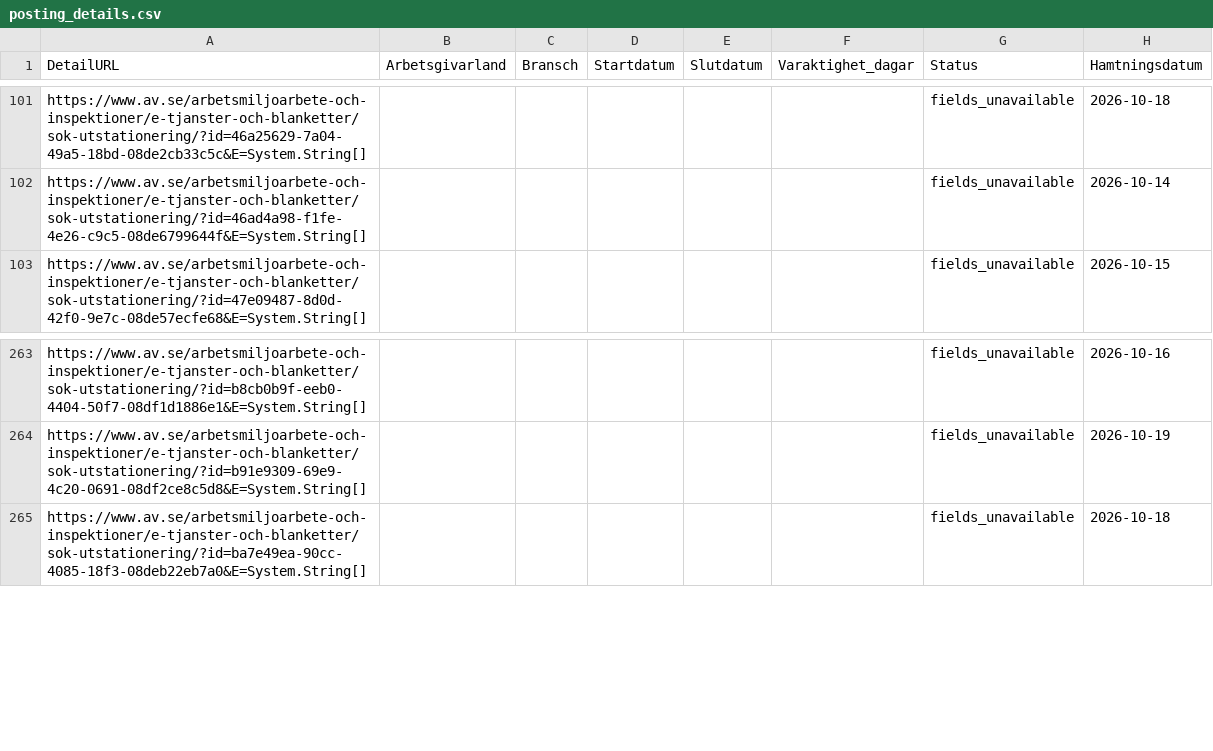
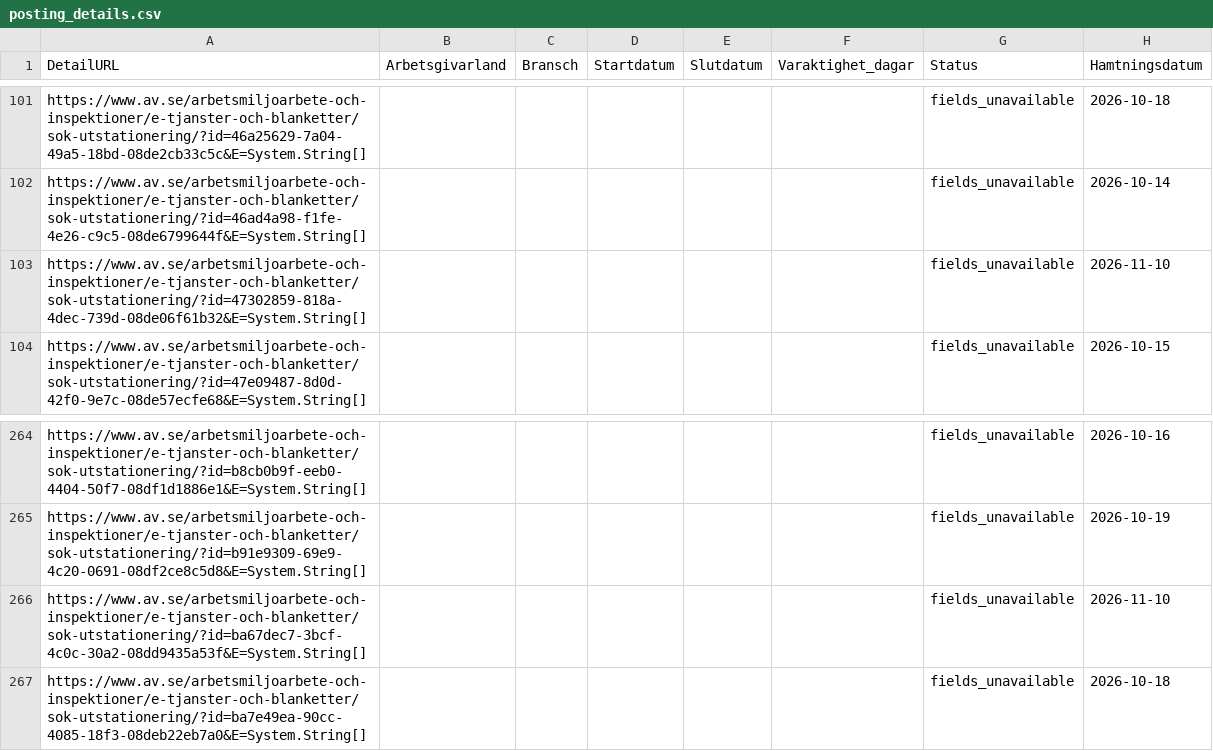
Before and after one commit to Lulea-statistik/Statistik-utstationering, a CSV file: data/posting_details.csv, drawn as a sheet; only a part is shown, gaps mark what is left out; the diff names each change by its address in the sheet, - before the commit and + after, or states it on an @@ line.

```diff
--- a/data/posting_details.csv
+++ b/data/posting_details.csv
+row 103: https://www.av.se/arbetsmiljoarbete-och-inspektioner/e-tjanster-och-blanketter/sok-utstationering/?id=47302859-818a-4dec-739d-08de06f61b32&E=System.String[] |  |  |  |  |  | fields_unavailable | 2026-11-10
+row 266: https://www.av.se/arbetsmiljoarbete-och-inspektioner/e-tjanster-och-blanketter/sok-utstationering/?id=ba67dec7-3bcf-4c0c-30a2-08dd9435a53f&E=System.String[] |  |  |  |  |  | fields_unavailable | 2026-11-10
```
Also changed, not shown: data/latest.csv, 2 other files.
